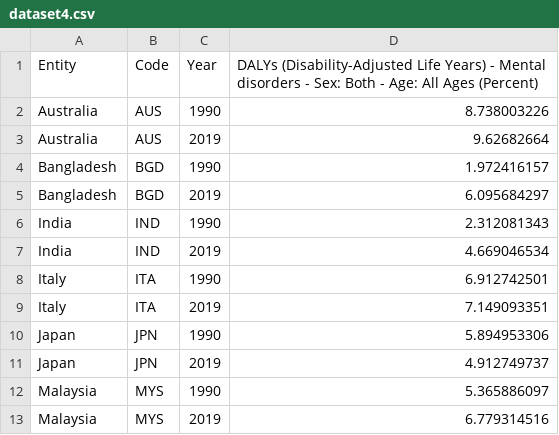
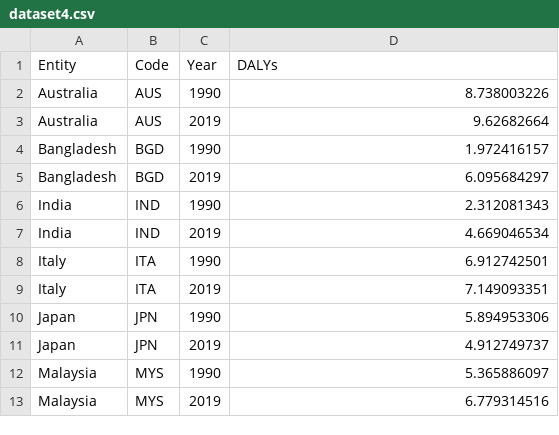
Before and after one commit to ashley0416/FIT3179_A2, a CSV file: dataset4.csv, drawn as a sheet.

Commit message:
Update dataset4.csv

```diff
--- a/dataset4.csv
+++ b/dataset4.csv
@@ -1,2 +1,2 @@
-Entity,Code,Year,DALYs (Disability-Adjusted Life Years) - Mental disorders - Sex: Both - Age: All Ages (Percent)
+Entity,Code,Year,DALYs
 Australia,AUS,1990,8.738003226
```
